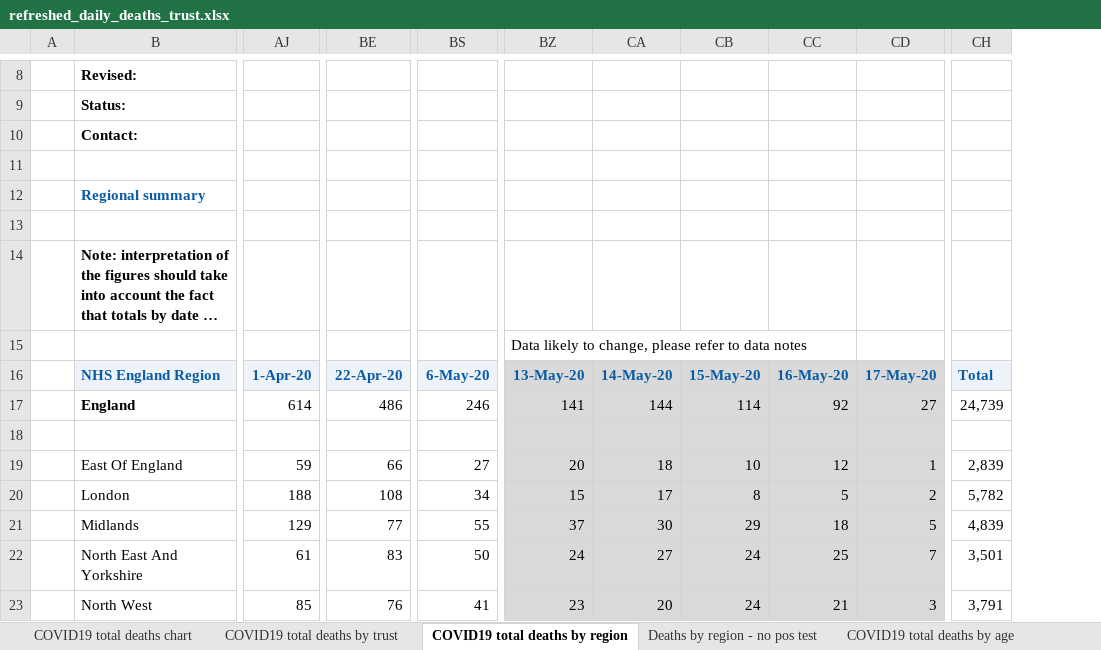
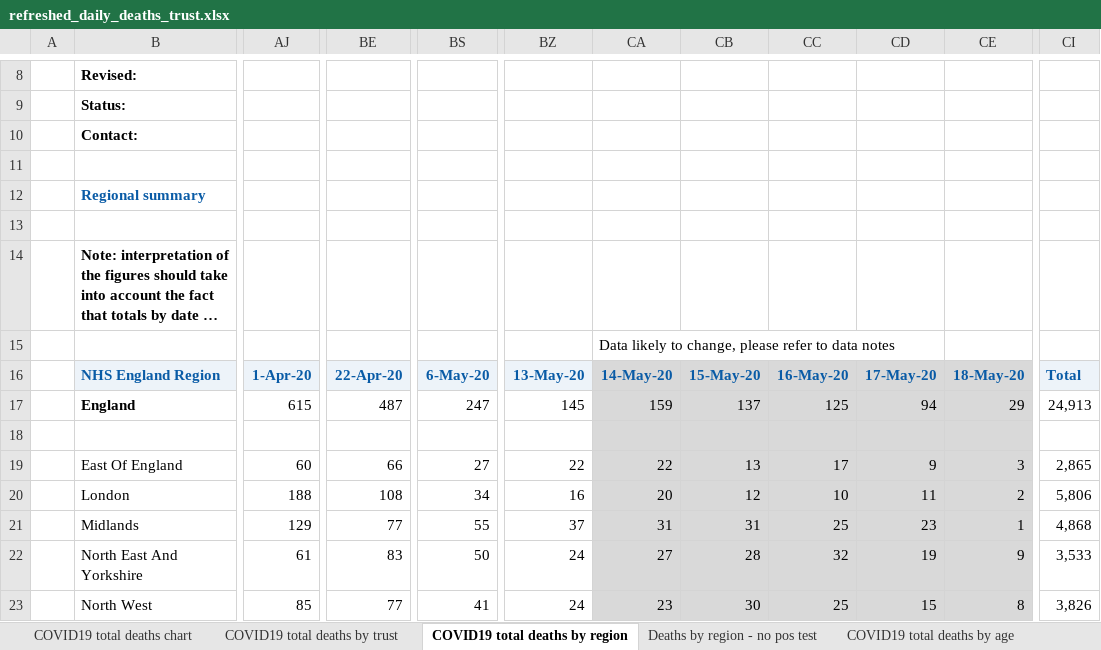
Before and after one commit to psychty/another_covid_repo, an Excel workbook: refreshed_daily_deaths_trust.xlsx, sheet COVID19 total deaths by region, drawn as a sheet; only a part is shown, gaps mark what is left out; long unchanged cells end in …; values as stored, in another font and other column widths than the file's, no borders; removed rows and columns are numbered as before the commit, all else as after; rows hold the shown columns only; the diff covers the shown part only; the diff names each change by its address in the sheet, - before the commit and + after, or states it on an @@ line.

```diff
--- a/refreshed_daily_deaths_trust.xlsx (sheet COVID19 total deaths by region)
+++ b/refreshed_daily_deaths_trust.xlsx (sheet COVID19 total deaths by region)
-column CB, rows 16-23: 15-May-20 | 114 |  | 10 | 8 | 29 | 24 | 24
+column CB, rows 16-23: 15-May-20 | 137 |  | 13 | 12 | 31 | 28 | 30
+column CD, rows 16-23: 17-May-20 | 94 |  | 9 | 11 | 23 | 19 | 15
-column CH, rows 16-23: Total | 24,739 |  | 2,839 | 5,782 | 4,839 | 3,501 | 3,791
+column CI, rows 16-23: Total | 24,913 |  | 2,865 | 5,806 | 4,868 | 3,533 | 3,826
-row 15:  |  |  |  |  | Data likely to change, please refer to data notes
+row 15:  |  |  |  |  |  | Data likely to change, please refer to data notes
-BZ16 fill: #D9D9D9
+BZ16 fill: #EDF3F9
-CE16: 17-May-20
+CE16: 18-May-20
-AJ17: 614
+AJ17: 615
-BE17: 486
+BE17: 487
-BS17: 246
+BS17: 247
-BZ17: 141
+BZ17: 145
-BZ17:BZ23 fill: #D9D9D9
+BZ17:BZ23 fill: none
-CA17: 144
+CA17: 159
-CC17: 92
+CC17: 125
-CE17: 27
+CE17: 29
-AJ19: 59
+AJ19: 60
-BZ19: 20
+BZ19: 22
-CA19: 18
+CA19: 22
-CC19: 12
+CC19: 17
-CE19: 1
+CE19: 3
-BZ20: 15
+BZ20: 16
-CA20: 17
+CA20: 20
-CC20: 5
+CC20: 10
-CA21: 30
+CA21: 31
-CC21: 18
+CC21: 25
-CE21: 5
+CE21: 1
-CC22: 25
+CC22: 32
-CE22: 7
+CE22: 9
-BE23: 76
+BE23: 77
-BZ23: 23
+BZ23: 24
-CA23: 20
+CA23: 23
-CC23: 21
+CC23: 25
-CE23: 3
+CE23: 8
```
Also changed, not shown: 8 edited cells and cell formats elsewhere in this sheet, sheet COVID19 total deaths by trust, sheet COVID19 total deaths by age, sheet Deaths by region - no pos test, sheet COVID19 total deaths chart, sheet COVID19 all deaths condition 2, charts or pictures, 50 other files.
